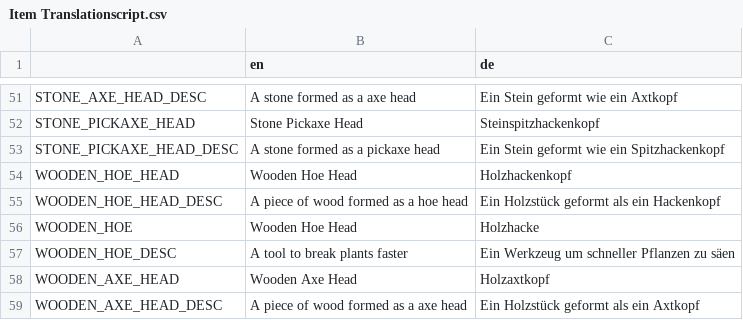
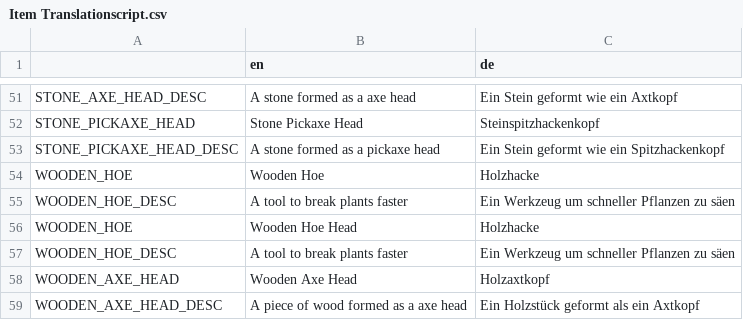
Before and after one commit to LSXAC/Whispering_Island, a CSV file: Whispering Life Data/Translation/Item Translationscript.csv, drawn as a sheet; only a part is shown, gaps mark what is left out.

```diff
--- a/Whispering Life Data/Translation/Item Translationscript.csv
+++ b/Whispering Life Data/Translation/Item Translationscript.csv
@@ -53,4 +53,4 @@ STONE_PICKAXE_HEAD,Stone Pickaxe Head,Steinspitzhackenkopf
 STONE_PICKAXE_HEAD_DESC,A stone formed as a pickaxe head,Ein Stein geformt wie ein Spitzhackenkopf
-WOODEN_HOE_HEAD,Wooden Hoe Head,Holzhackenkopf
-WOODEN_HOE_HEAD_DESC,A piece of wood formed as a hoe head,Ein Holzstück geformt als ein Hackenkopf
+WOODEN_HOE,Wooden Hoe,Holzhacke
+WOODEN_HOE_DESC,A tool to break plants faster,Ein Werkzeug um schneller Pflanzen zu säen
 WOODEN_HOE,Wooden Hoe Head,Holzhacke
```
Also changed, not shown: Whispering Life Data/Translation/Quest Translationscript.csv, 27 other files.
